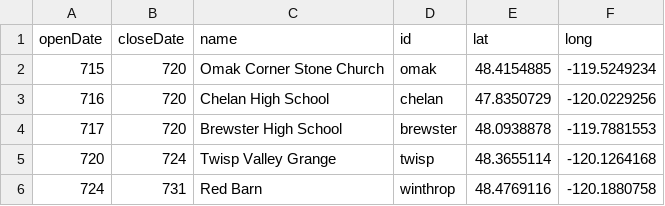
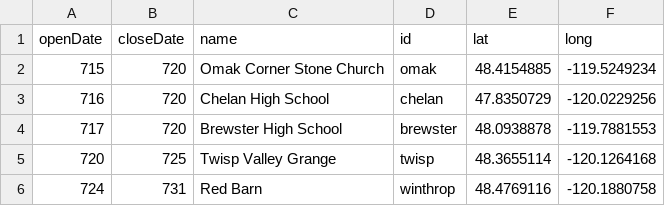
Before and after one commit to holmesjoli/fire-displacement, a CSV file: data/shelters.csv, drawn as a sheet.

Commit message:
updated shelters

```diff
--- a/data/shelters.csv
+++ b/data/shelters.csv
@@ -4,3 +4,3 @@ openDate,closeDate,name,id,lat,long
 717,720,Brewster High School,brewster,48.0938878,-119.7881553
-720,724,Twisp Valley Grange,twisp,48.3655114,-120.1264168
+720,725,Twisp Valley Grange,twisp,48.3655114,-120.1264168
 724,731,Red Barn,winthrop,48.4769116,-120.1880758
```
